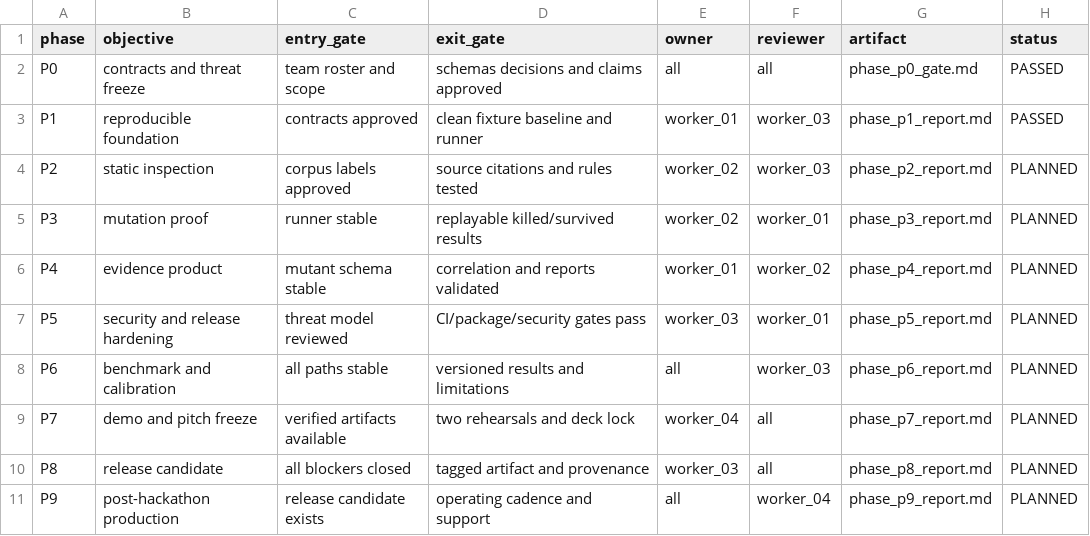
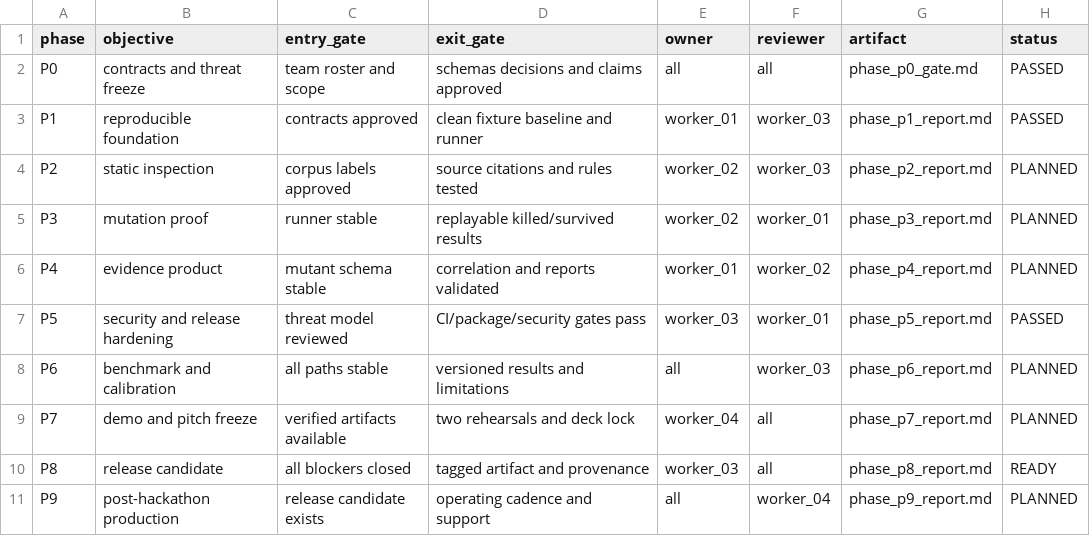
Before and after one commit to adishxm/mockguard, a CSV file: .brain/.work/phase_register.csv, drawn as a sheet.

```diff
--- a/.brain/.work/phase_register.csv
+++ b/.brain/.work/phase_register.csv
@@ -6,6 +6,6 @@ P3,mutation proof,runner stable,replayable killed/survived results,worker_02,wor
 P4,evidence product,mutant schema stable,correlation and reports validated,worker_01,worker_02,phase_p4_report.md,PLANNED
-P5,security and release hardening,threat model reviewed,CI/package/security gates pass,worker_03,worker_01,phase_p5_report.md,PLANNED
+P5,security and release hardening,threat model reviewed,CI/package/security gates pass,worker_03,worker_01,phase_p5_report.md,PASSED
 P6,benchmark and calibration,all paths stable,versioned results and limitations,all,worker_03,phase_p6_report.md,PLANNED
 P7,demo and pitch freeze,verified artifacts available,two rehearsals and deck lock,worker_04,all,phase_p7_report.md,PLANNED
-P8,release candidate,all blockers closed,tagged artifact and provenance,worker_03,all,phase_p8_report.md,PLANNED
+P8,release candidate,all blockers closed,tagged artifact and provenance,worker_03,all,phase_p8_report.md,READY
 P9,post-hackathon production,release candidate exists,operating cadence and support,all,worker_04,phase_p9_report.md,PLANNED
```
Also changed, not shown: 10 other files.
